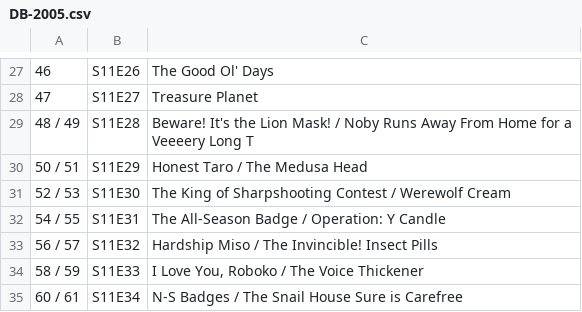
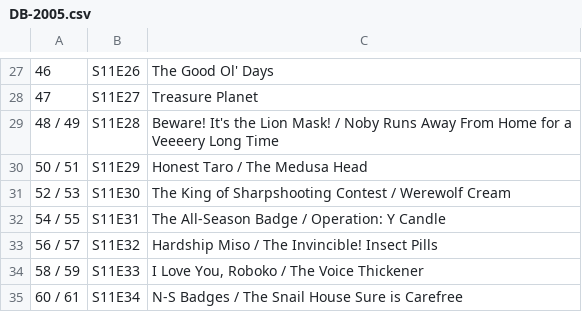
Before and after one commit to star884/Doraemon-2005-DB, a CSV file: DB-2005.csv, drawn as a sheet; only a part is shown, gaps mark what is left out; the diff names each change by its address in the sheet, - before the commit and + after, or states it on an @@ line.

Commit message:
Fix formatting issues in DB-2005.csv

```diff
--- a/DB-2005.csv
+++ b/DB-2005.csv
-C29: …Veeeery Long T
+C29: …Veeeery Long Time
```
